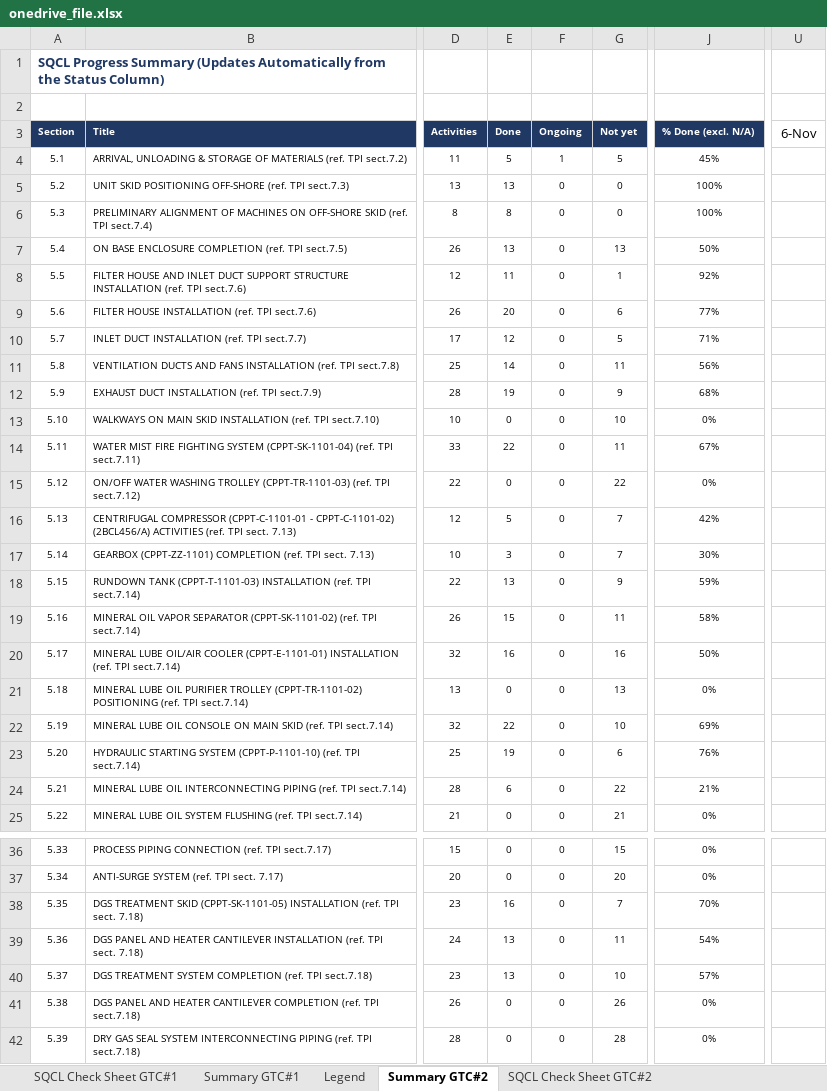
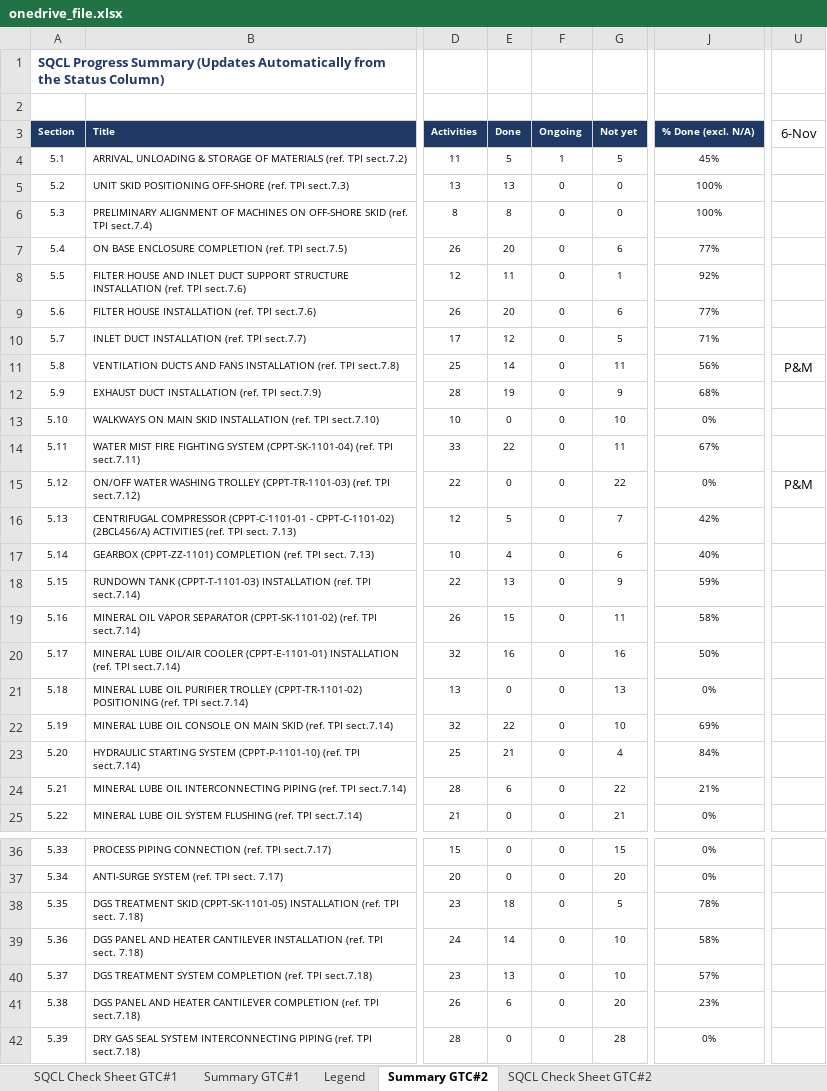
Before and after one commit to vubadien1983-droid/sqcl-dashboard, an Excel workbook: onedrive_file.xlsx, sheet Summary GTC#2, drawn as a sheet; only a part is shown, gaps mark what is left out; values as stored, in another font and other column widths than the file's, no borders; the diff covers the shown part only; the diff names each change by its address in the sheet, - before the commit and + after, or states it on an @@ line.

```diff
--- a/onedrive_file.xlsx (sheet Summary GTC#2)
+++ b/onedrive_file.xlsx (sheet Summary GTC#2)
-E7 (Done): 13
+E7 (Done): 20
-G7 (Not yet): 13
+G7 (Not yet): 6
-J7 (% Done (excl. N/A)): 50%
+J7 (% Done (excl. N/A)): 77%
-U11 (6-Nov): (empty)
+U11 (6-Nov): P&M
-U15 (6-Nov): (empty)
+U15 (6-Nov): P&M
-E17 (Done): 3
+E17 (Done): 4
-G17 (Not yet): 7
+G17 (Not yet): 6
-J17 (% Done (excl. N/A)): 30%
+J17 (% Done (excl. N/A)): 40%
-E23 (Done): 19
+E23 (Done): 21
-G23 (Not yet): 6
+G23 (Not yet): 4
-J23 (% Done (excl. N/A)): 76%
+J23 (% Done (excl. N/A)): 84%
-E38 (Done): 16
+E38 (Done): 18
-G38 (Not yet): 7
+G38 (Not yet): 5
-J38 (% Done (excl. N/A)): 70%
+J38 (% Done (excl. N/A)): 78%
-E39 (Done): 13
+E39 (Done): 14
-G39 (Not yet): 11
+G39 (Not yet): 10
-J39 (% Done (excl. N/A)): 54%
+J39 (% Done (excl. N/A)): 58%
-E41 (Done): 0
+E41 (Done): 6
-G41 (Not yet): 26
+G41 (Not yet): 20
-J41 (% Done (excl. N/A)): 0%
+J41 (% Done (excl. N/A)): 23%
```
Also changed, not shown: 4 edited cells elsewhere in this sheet, sheet Summary GTC#1, sheet SQCL Check Sheet GTC#1, hidden cells, 2 other files.
